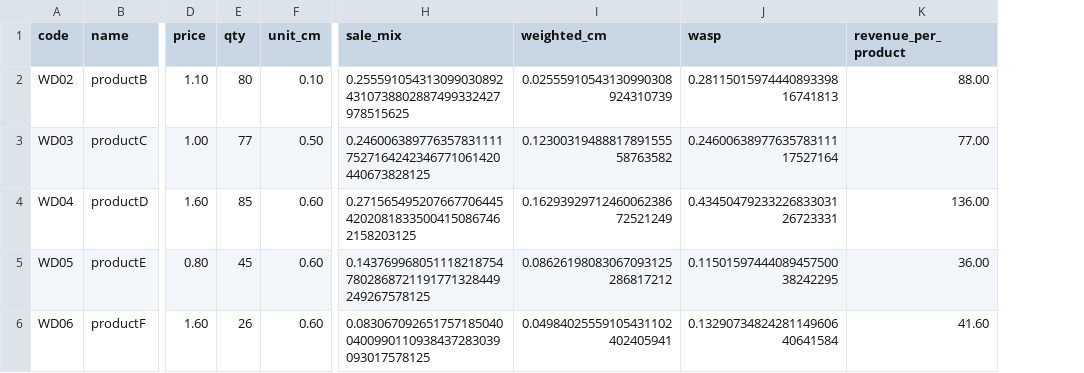
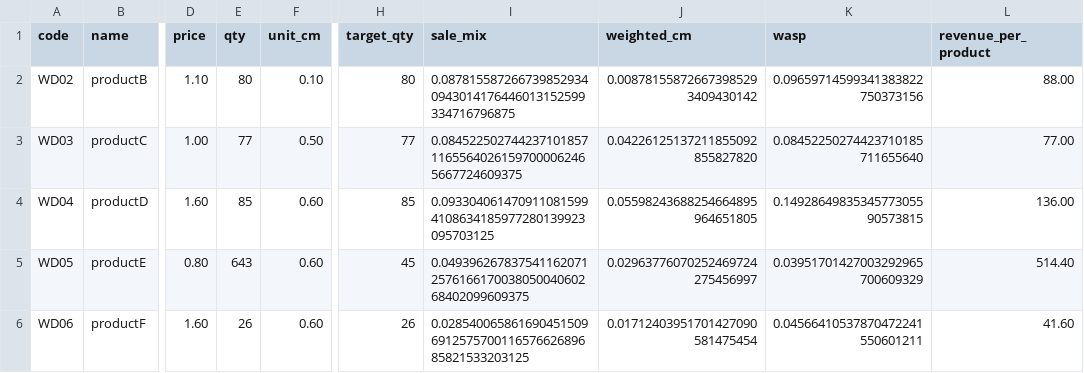
Before and after one commit to darius-aq/Project, a CSV file: financial_report.csv, drawn as a sheet; only a part is shown, gaps mark what is left out; addresses are those after the commit; the diff names each change by its address in the sheet, - before the commit and + after, or states it on an @@ line.

Commit message:
sale mix now stays locked. In the report window, not a frame is implemented

```diff
--- a/financial_report.csv
+++ b/financial_report.csv
+column H (target_qty), rows 2-6: 80 | 77 | 85 | 45 | 26
-I2 (sale_mix): 0.2555910543130990308924310738802887499332427978515625
+I2 (sale_mix): 0.0878155872667398529340943014176446013152599334716796875
-J2 (weighted_cm): 0.02555910543130990308924310739
+J2 (weighted_cm): 0.008781558726673985293409430142
-K2 (wasp): 0.2811501597444089339816741813
+K2 (wasp): 0.09659714599341383822750373156
-I3 (sale_mix): 0.2460063897763578311117527164242346771061420440673828125
+I3 (sale_mix): 0.08452250274423710185711655640261597000062465667724609375
-J3 (weighted_cm): 0.1230031948881789155558763582
+J3 (weighted_cm): 0.04226125137211855092855827820
-K3 (wasp): 0.2460063897763578311117527164
+K3 (wasp): 0.08452250274423710185711655640
-I4 (sale_mix): 0.27156549520766770644542020818335004150867462158203125
+I4 (sale_mix): 0.0933040614709110815994108634185977280139923095703125
-J4 (weighted_cm): 0.1629392971246006238672521249
+J4 (weighted_cm): 0.05598243688254664895964651805
-K4 (wasp): 0.4345047923322683303126723331
+K4 (wasp): 0.1492864983534577305590573815
-E5 (qty): 45
+E5 (qty): 643
-I5 (sale_mix): 0.1437699680511182187547802868721191771328449249267578125
+I5 (sale_mix): 0.049396267837541162071257616617003805004060268402099609375
-J5 (weighted_cm): 0.08626198083067093125286817212
+J5 (weighted_cm): 0.02963776070252469724275456997
-K5 (wasp): 0.1150159744408945750038242295
+K5 (wasp): 0.03951701427003292965700609329
-L5 (revenue_per_product): 36.00
+L5 (revenue_per_product): 514.40
-I6 (sale_mix): 0.0830670926517571850400400990110938437283039093017578125
+I6 (sale_mix): 0.028540065861690451509691257570011657662689685821533203125
-J6 (weighted_cm): 0.04984025559105431102402405941
+J6 (weighted_cm): 0.01712403951701427090581475454
-K6 (wasp): 0.1329073482428114960640641584
+K6 (wasp): 0.04566410537870472241550601211
```
Also changed, not shown: products.csv, 1 other file.
